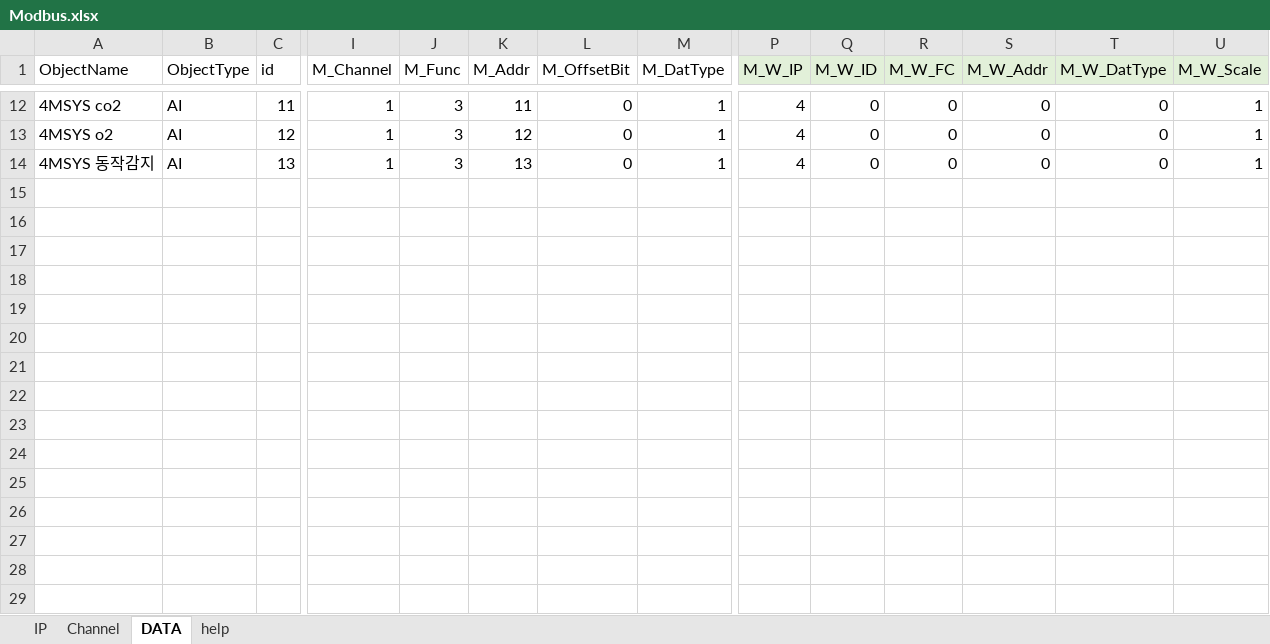
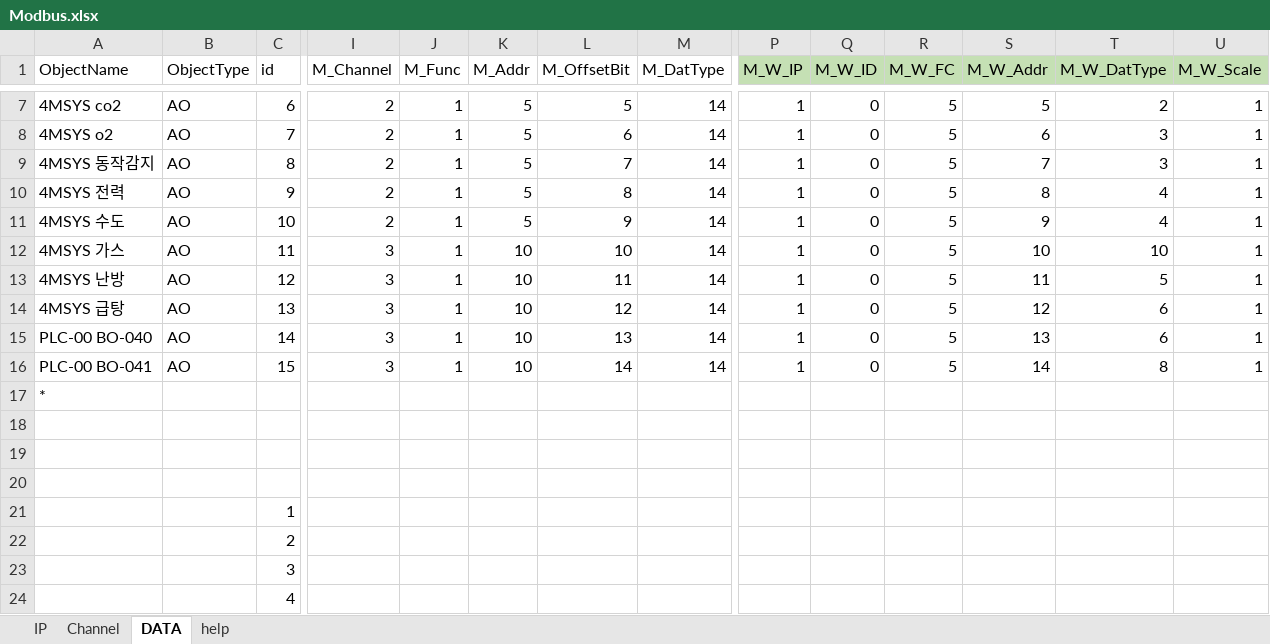
Before and after one commit to Dev-Guccin/bems_vue_back, an Excel workbook: uploads/Modbus.xlsx, sheet DATA, drawn as a sheet; only a part is shown, gaps mark what is left out; values as stored, in another font and other column widths than the file's, no borders; addresses are those after the commit; rows hold the shown columns only; the diff covers the shown part only; the diff names each change by its address in the sheet, - before the commit and + after, or states it on an @@ line.

```diff
--- a/uploads/Modbus.xlsx (sheet DATA)
+++ b/uploads/Modbus.xlsx (sheet DATA)
-P1:U1 fill: #E2F0D9
+P1:U1 fill: #C5E0B4
-B7:B9 (ObjectType): AI
+B7:B9 (ObjectType): AO
-C7 (id): 11
+C7 (id): 6
-I7:I9 (M_Channel): 1
+I7:I9 (M_Channel): 2
-J7:J9 (M_Func): 3
+J7:J9 (M_Func): 1
-K7 (M_Addr): 11
+K7 (M_Addr): 5
-L7 (M_OffsetBit): 0
+L7 (M_OffsetBit): 5
-M7:M9 (M_DatType): 1
+M7:M9 (M_DatType): 14
-P7:P9 (M_W_IP): 4
+P7:P9 (M_W_IP): 1
-R7:R9 (M_W_FC): 0
+R7:R9 (M_W_FC): 5
-S7 (M_W_Addr): 0
+S7 (M_W_Addr): 5
-T7 (M_W_DatType): 0
+T7 (M_W_DatType): 2
-C8 (id): 12
+C8 (id): 7
-K8 (M_Addr): 12
+K8 (M_Addr): 5
-L8 (M_OffsetBit): 0
+L8 (M_OffsetBit): 6
-S8 (M_W_Addr): 0
+S8 (M_W_Addr): 6
-T8:T9 (M_W_DatType): 0
+T8:T9 (M_W_DatType): 3
-C9 (id): 13
+C9 (id): 8
-K9 (M_Addr): 13
+K9 (M_Addr): 5
-L9 (M_OffsetBit): 0
+L9 (M_OffsetBit): 7
-S9 (M_W_Addr): 0
+S9 (M_W_Addr): 7
+row 10: 4MSYS 전력 | AO | 9 | 2 | 1 | 5 | 8 | 14 | 1 | 0 | 5 | 8 | 4 | 1
+row 11: 4MSYS 수도 | AO | 10 | 2 | 1 | 5 | 9 | 14 | 1 | 0 | 5 | 9 | 4 | 1
+row 12: 4MSYS 가스 | AO | 11 | 3 | 1 | 10 | 10 | 14 | 1 | 0 | 5 | 10 | 10 | 1
+row 13: 4MSYS 난방 | AO | 12 | 3 | 1 | 10 | 11 | 14 | 1 | 0 | 5 | 11 | 5 | 1
+row 14: 4MSYS 급탕 | AO | 13 | 3 | 1 | 10 | 12 | 14 | 1 | 0 | 5 | 12 | 6 | 1
+row 15: PLC-00 BO-040 | AO | 14 | 3 | 1 | 10 | 13 | 14 | 1 | 0 | 5 | 13 | 6 | 1
+row 16: PLC-00 BO-041 | AO | 15 | 3 | 1 | 10 | 14 | 14 | 1 | 0 | 5 | 14 | 8 | 1
+row 17: *
+row 18: (empty)
+row 19: (empty)
+row 20: (empty)
+row 21:  |  | 1
+row 22:  |  | 2
+row 23:  |  | 3
+row 24:  |  | 4
```
Also changed, not shown: 5 removed rows, 47 edited cells and cell formats elsewhere in this sheet, sheet Channel, sheet IP, formulas that keep their value, 1 other file.
